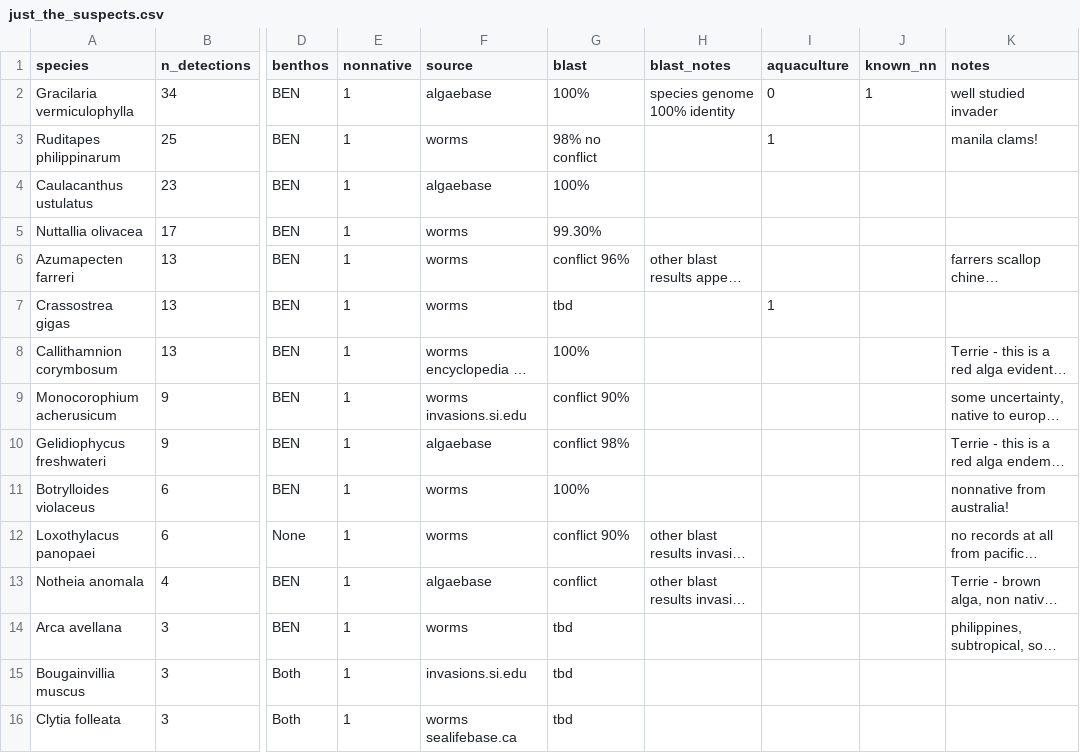
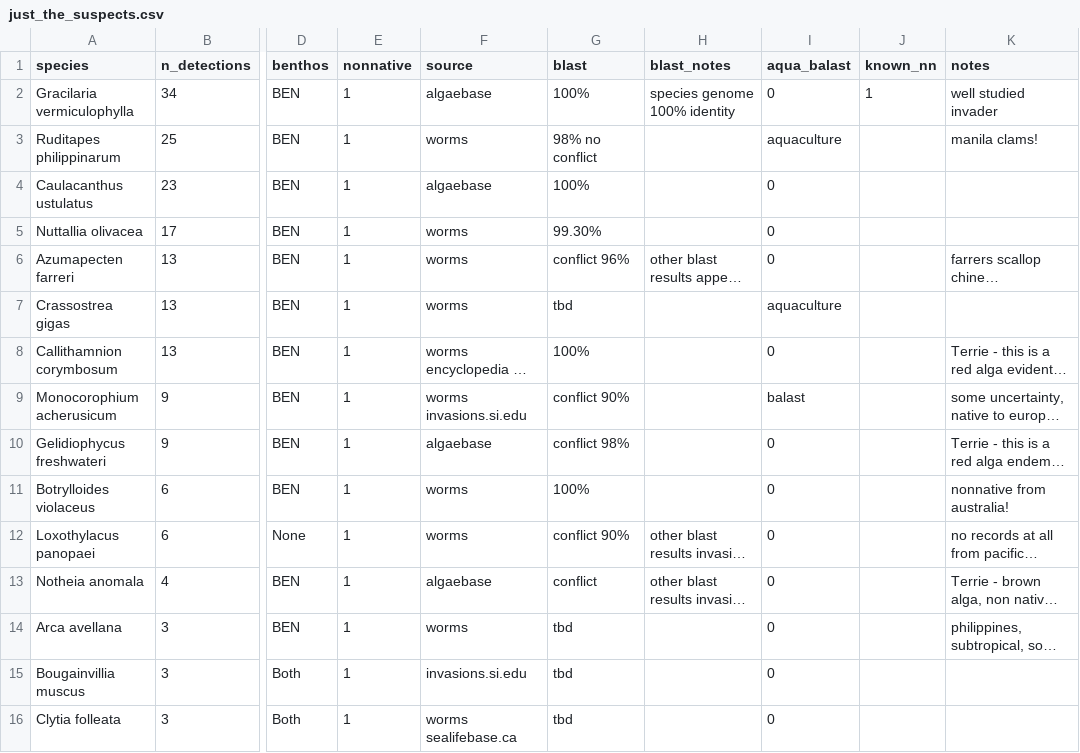
Before and after one commit to jdduprey/benthic.communities, a CSV file: docs/just_the_suspects.csv, drawn as a sheet; only a part is shown, gaps mark what is left out; long unchanged cells end in …; the diff covers the shown part only; the diff names each change by its address in the sheet, - before the commit and + after, or states it on an @@ line.

```diff
--- a/docs/just_the_suspects.csv
+++ b/docs/just_the_suspects.csv
-I1: aquaculture
+I1: aqua_balast
-I3 (aqua_balast): 1
+I3 (aqua_balast): aquaculture
-I4:I6 (aqua_balast): (empty)
+I4:I6 (aqua_balast): 0
-I7 (aqua_balast): 1
+I7 (aqua_balast): aquaculture
-I8 (aqua_balast): (empty)
+I8 (aqua_balast): 0
-I9 (aqua_balast): (empty)
+I9 (aqua_balast): balast
-I10:I16 (aqua_balast): (empty)
+I10:I16 (aqua_balast): 0
```
Also changed, not shown: 15 edited cells elsewhere in this file, 5 other files.
